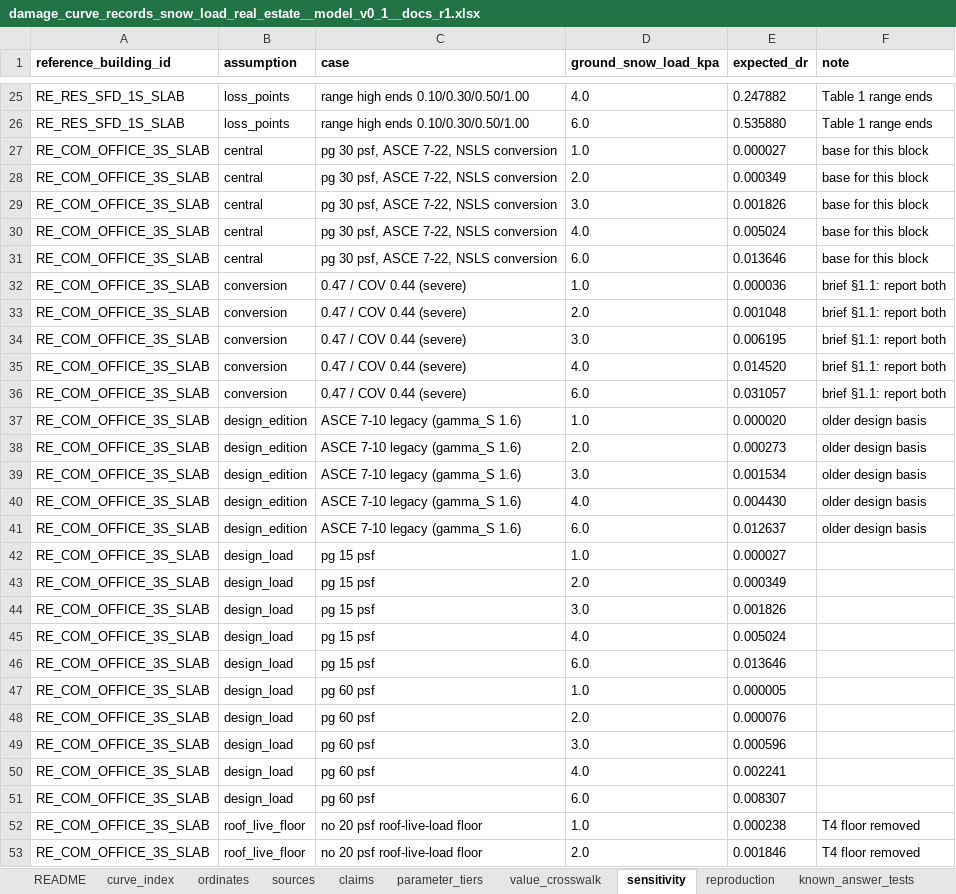
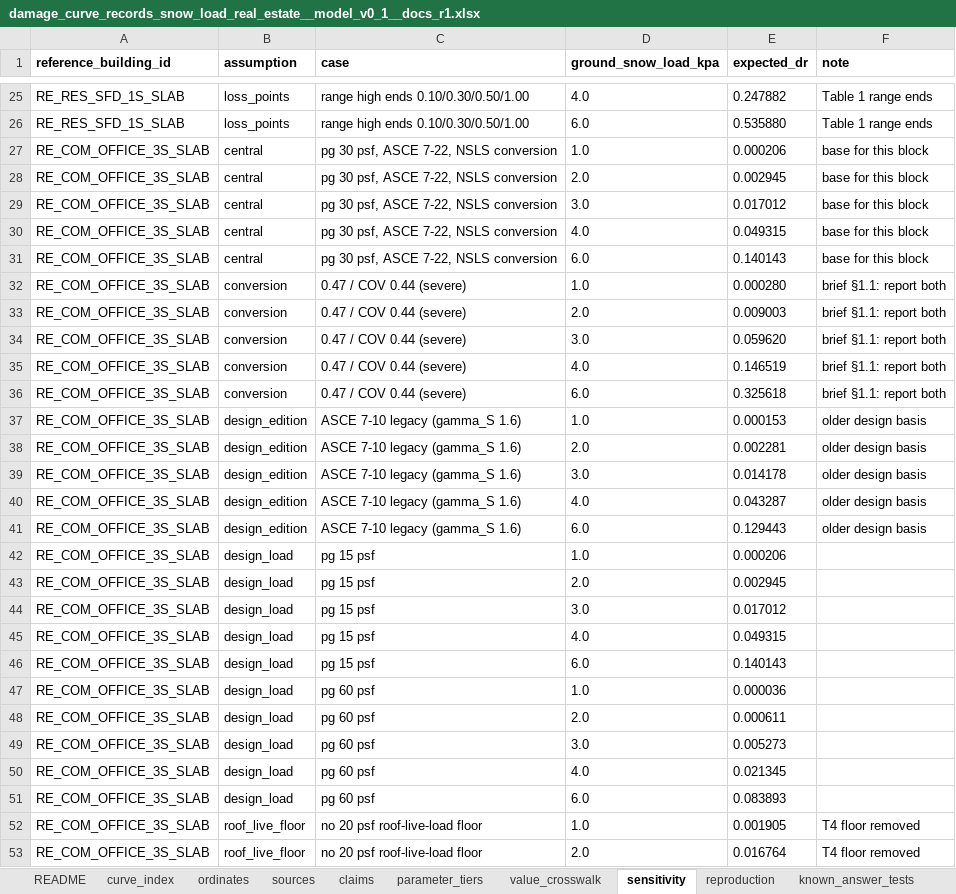
Before and after one commit to aamani-ai/Damage_Modeling, an Excel workbook: docs/cells/snow_load_real_estate/proposed/damage_curve_records_snow_load_real_estate__model_v0_1__docs_r1.xlsx, sheet sensitivity, drawn as a sheet; only a part is shown, gaps mark what is left out; values as stored, in another font and other column widths than the file's, no borders; the diff covers the shown part only; the diff names each change by its address in the sheet, - before the commit and + after, or states it on an @@ line.

```diff
--- a/docs/cells/snow_load_real_estate/proposed/damage_curve_records_snow_load_real_estate__model_v0_1__docs_r1.xlsx (sheet sensitivity)
+++ b/docs/cells/snow_load_real_estate/proposed/damage_curve_records_snow_load_real_estate__model_v0_1__docs_r1.xlsx (sheet sensitivity)
-E27 (expected_dr): 0.000027
+E27 (expected_dr): 0.000206
-E28 (expected_dr): 0.000349
+E28 (expected_dr): 0.002945
-E29 (expected_dr): 0.001826
+E29 (expected_dr): 0.017012
-E30 (expected_dr): 0.005024
+E30 (expected_dr): 0.049315
-E31 (expected_dr): 0.013646
+E31 (expected_dr): 0.140143
-E32 (expected_dr): 0.000036
+E32 (expected_dr): 0.000280
-E33 (expected_dr): 0.001048
+E33 (expected_dr): 0.009003
-E34 (expected_dr): 0.006195
+E34 (expected_dr): 0.059620
-E35 (expected_dr): 0.014520
+E35 (expected_dr): 0.146519
-E36 (expected_dr): 0.031057
+E36 (expected_dr): 0.325618
-E37 (expected_dr): 0.000020
+E37 (expected_dr): 0.000153
-E38 (expected_dr): 0.000273
+E38 (expected_dr): 0.002281
-E39 (expected_dr): 0.001534
+E39 (expected_dr): 0.014178
-E40 (expected_dr): 0.004430
+E40 (expected_dr): 0.043287
-E41 (expected_dr): 0.012637
+E41 (expected_dr): 0.129443
-E42 (expected_dr): 0.000027
+E42 (expected_dr): 0.000206
-E43 (expected_dr): 0.000349
+E43 (expected_dr): 0.002945
-E44 (expected_dr): 0.001826
+E44 (expected_dr): 0.017012
-E45 (expected_dr): 0.005024
+E45 (expected_dr): 0.049315
-E46 (expected_dr): 0.013646
+E46 (expected_dr): 0.140143
-E47 (expected_dr): 0.000005
+E47 (expected_dr): 0.000036
-E48 (expected_dr): 0.000076
+E48 (expected_dr): 0.000611
-E49 (expected_dr): 0.000596
+E49 (expected_dr): 0.005273
-E50 (expected_dr): 0.002241
+E50 (expected_dr): 0.021345
-E51 (expected_dr): 0.008307
+E51 (expected_dr): 0.083893
-E52 (expected_dr): 0.000238
+E52 (expected_dr): 0.001905
-E53 (expected_dr): 0.001846
+E53 (expected_dr): 0.016764
```
Also changed, not shown: 15 added rows and 277 edited cells elsewhere in this sheet, sheet ordinates, sheet known_answer_tests, sheet claims, sheet parameter_tiers, sheet sources, 21 other files.
